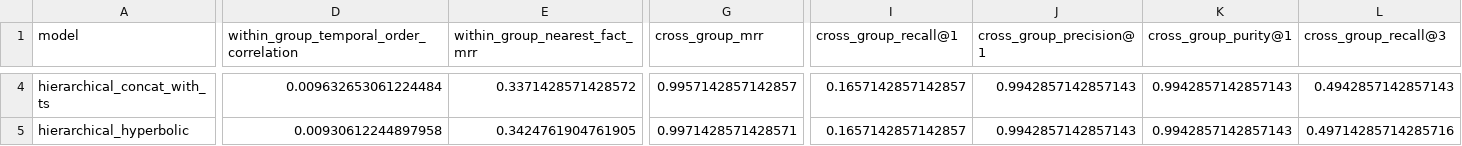
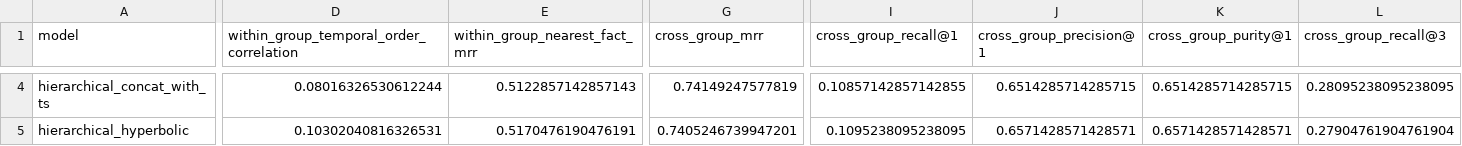
Before and after one commit to jwest33/dual_space_embedding, a CSV file: results/temporal_facts_with_timestamps_experiment/results.csv, drawn as a sheet; only a part is shown, gaps mark what is left out; the diff covers the shown part only; the diff names each change by its address in the sheet, - before the commit and + after, or states it on an @@ line.

```diff
--- a/results/temporal_facts_with_timestamps_experiment/results.csv
+++ b/results/temporal_facts_with_timestamps_experiment/results.csv
-D4: 0.009632653061224484
+D4: 0.08016326530612244
-E4 (within_group_nearest_fact_mrr): 0.3371428571428572
+E4 (within_group_nearest_fact_mrr): 0.5122857142857143
-G4 (cross_group_mrr): 0.9957142857142857
+G4 (cross_group_mrr): 0.74149247577819
-I4 (cross_group_recall@1): 0.1657142857142857
+I4 (cross_group_recall@1): 0.10857142857142855
-J4 (cross_group_precision@1): 0.9942857142857143
+J4 (cross_group_precision@1): 0.6514285714285715
-K4 (cross_group_purity@1): 0.9942857142857143
+K4 (cross_group_purity@1): 0.6514285714285715
-L4 (cross_group_recall@3): 0.4942857142857143
+L4 (cross_group_recall@3): 0.28095238095238095
-D5: 0.00930612244897958
+D5: 0.10302040816326531
-E5 (within_group_nearest_fact_mrr): 0.3424761904761905
+E5 (within_group_nearest_fact_mrr): 0.5170476190476191
-G5 (cross_group_mrr): 0.9971428571428571
+G5 (cross_group_mrr): 0.7405246739947201
-I5 (cross_group_recall@1): 0.1657142857142857
+I5 (cross_group_recall@1): 0.1095238095238095
-J5 (cross_group_precision@1): 0.9942857142857143
+J5 (cross_group_precision@1): 0.6571428571428571
-K5 (cross_group_purity@1): 0.9942857142857143
+K5 (cross_group_purity@1): 0.6571428571428571
-L5 (cross_group_recall@3): 0.49714285714285716
+L5 (cross_group_recall@3): 0.27904761904761904
```
Also changed, not shown: 78 edited cells elsewhere in this file, 18 other files.
